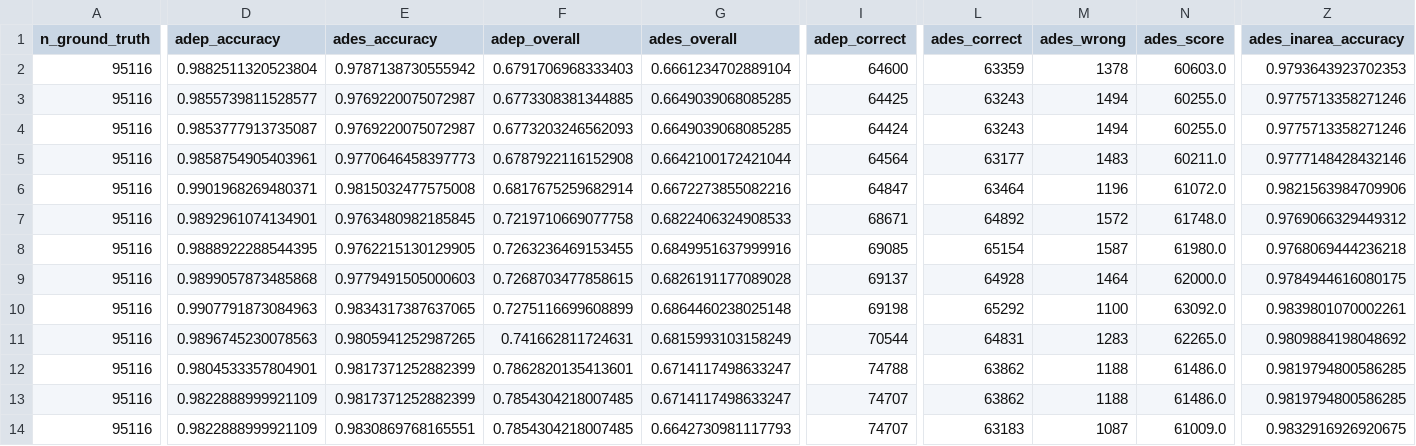
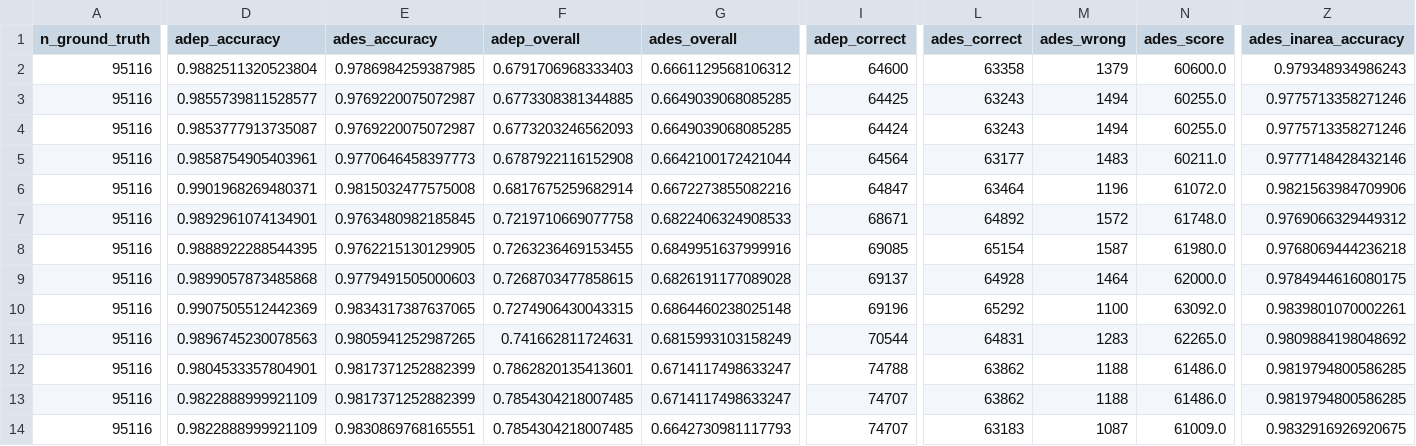
Before and after one commit to euctrl-pru/opdi-portal, a CSV file: papers/adep-ades-detection-v7/data/ladder_2025.csv, drawn as a sheet; only a part is shown, gaps mark what is left out; the diff covers the shown part only; the diff names each change by its address in the sheet, - before the commit and + after, or states it on an @@ line.

```diff
--- a/papers/adep-ades-detection-v7/data/ladder_2025.csv
+++ b/papers/adep-ades-detection-v7/data/ladder_2025.csv
-E2 (ades_accuracy): 0.9787138730555942
+E2 (ades_accuracy): 0.9786984259387985
-G2 (ades_overall): 0.6661234702889104
+G2 (ades_overall): 0.6661129568106312
-L2 (ades_correct): 63359
+L2 (ades_correct): 63358
-M2 (ades_wrong): 1378
+M2 (ades_wrong): 1379
-N2 (ades_score): 60603.0
+N2 (ades_score): 60600.0
-Z2 (ades_inarea_accuracy): 0.9793643923702353
+Z2 (ades_inarea_accuracy): 0.979348934986243
-D10 (adep_accuracy): 0.9907791873084963
+D10 (adep_accuracy): 0.9907505512442369
-F10 (adep_overall): 0.7275116699608899
+F10 (adep_overall): 0.7274906430043315
-I10 (adep_correct): 69198
+I10 (adep_correct): 69196
```
Also changed, not shown: 3 edited cells elsewhere in this file, 8 other files.
